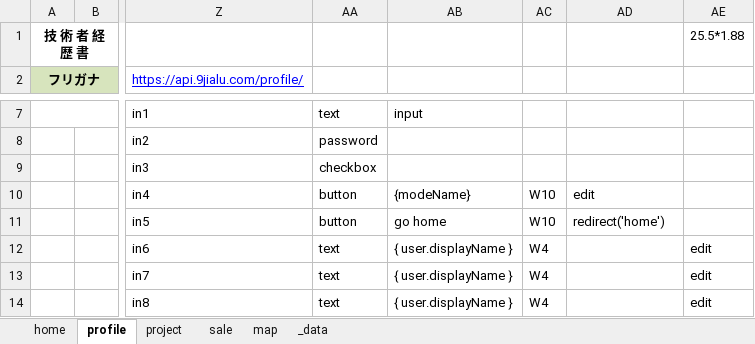
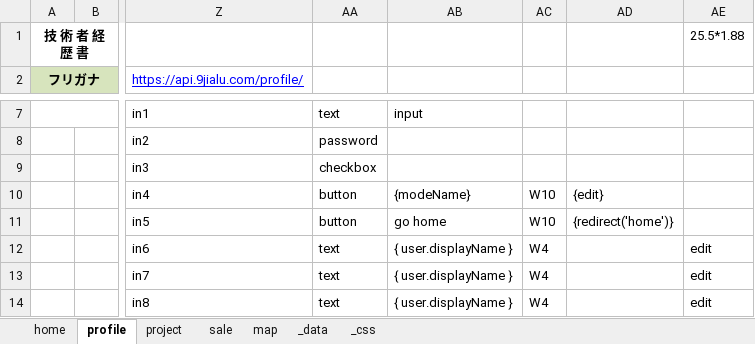
Before and after one commit to shouaya/minipage, an Excel workbook: template.xlsx, sheet profile, drawn as a sheet; only a part is shown, gaps mark what is left out; values as stored, in another font and other column widths than the file's, no borders; the diff names each change by its address in the sheet, - before the commit and + after, or states it on an @@ line.

```diff
--- a/template.xlsx (sheet profile)
+++ b/template.xlsx (sheet profile)
+sheet tab: _css
-AD10: edit
+AD10: {edit}
-AD11: redirect('home')
+AD11: {redirect('home')}
```
Also changed, not shown: sheet project, sheet map, sheet home, sheet sale, 3 other files.
